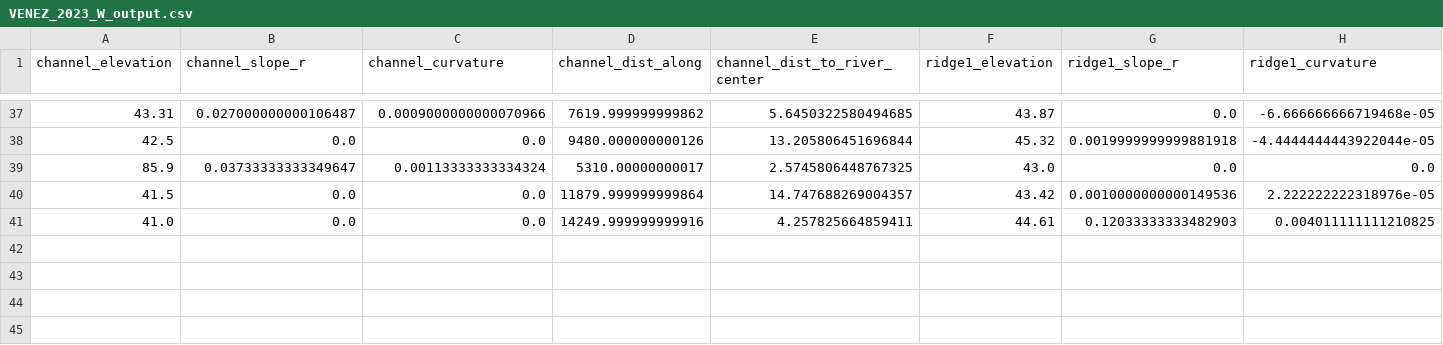
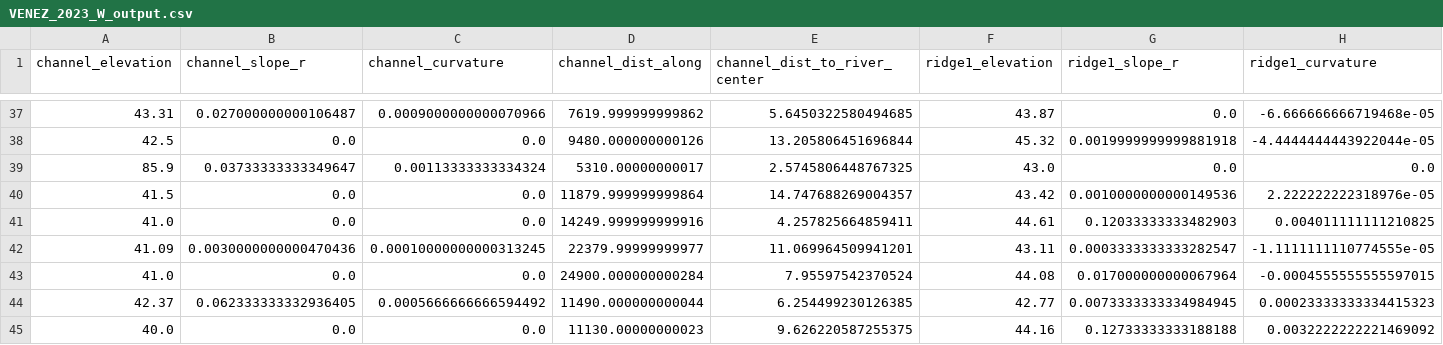
Before and after one commit to jameshgrn/sword_reaches, a CSV file: data/VENEZ_2023_W_output.csv, drawn as a sheet; only a part is shown, gaps mark what is left out; rows hold the shown columns only; the diff names each change by its address in the sheet, - before the commit and + after, or states it on an @@ line.

```diff
--- a/data/VENEZ_2023_W_output.csv
+++ b/data/VENEZ_2023_W_output.csv
+row 42: 41.09 | 0.0030000000000470436 | 0.00010000000000313245 | 22379.99999999977 | 11.069964509941201 | 43.11 | 0.0003333333333282547 | -1.1111111110774555e-05
+row 43: 41.0 | 0.0 | 0.0 | 24900.000000000284 | 7.95597542370524 | 44.08 | 0.017000000000067964 | -0.0004555555555597015
+row 44: 42.37 | 0.062333333332936405 | 0.0005666666666594492 | 11490.000000000044 | 6.254499230126385 | 42.77 | 0.0073333333334984945 | 0.00023333333334415323
+row 45: 40.0 | 0.0 | 0.0 | 11130.00000000023 | 9.626220587255375 | 44.16 | 0.12733333333188188 | 0.0032222222221469092
```
Also changed, not shown: data/V5_output.csv, 9 other files.
